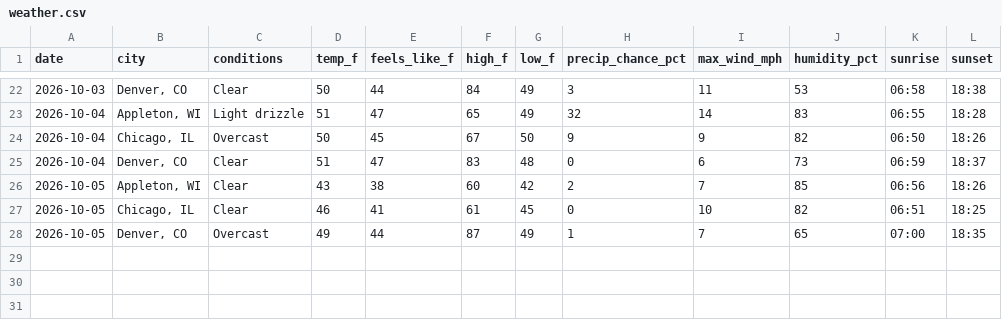
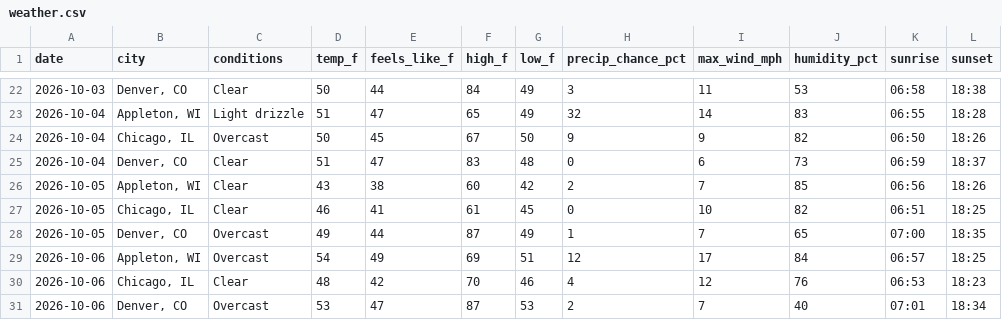
Before and after one commit to zkm/daily-log, a CSV file: weather.csv, drawn as a sheet; only a part is shown, gaps mark what is left out; the diff names each change by its address in the sheet, - before the commit and + after, or states it on an @@ line.

Commit message:
Weather for 2026-10-06

```diff
--- a/weather.csv
+++ b/weather.csv
+row 29: 2026-10-06 | Appleton, WI | Overcast | 54 | 49 | 69 | 51 | 12 | 17 | 84 | 06:57 | 18:25
+row 30: 2026-10-06 | Chicago, IL | Clear | 48 | 42 | 70 | 46 | 4 | 12 | 76 | 06:53 | 18:23
+row 31: 2026-10-06 | Denver, CO | Overcast | 53 | 47 | 87 | 53 | 2 | 7 | 40 | 07:01 | 18:34
```
Also changed, not shown: 1 other file.
